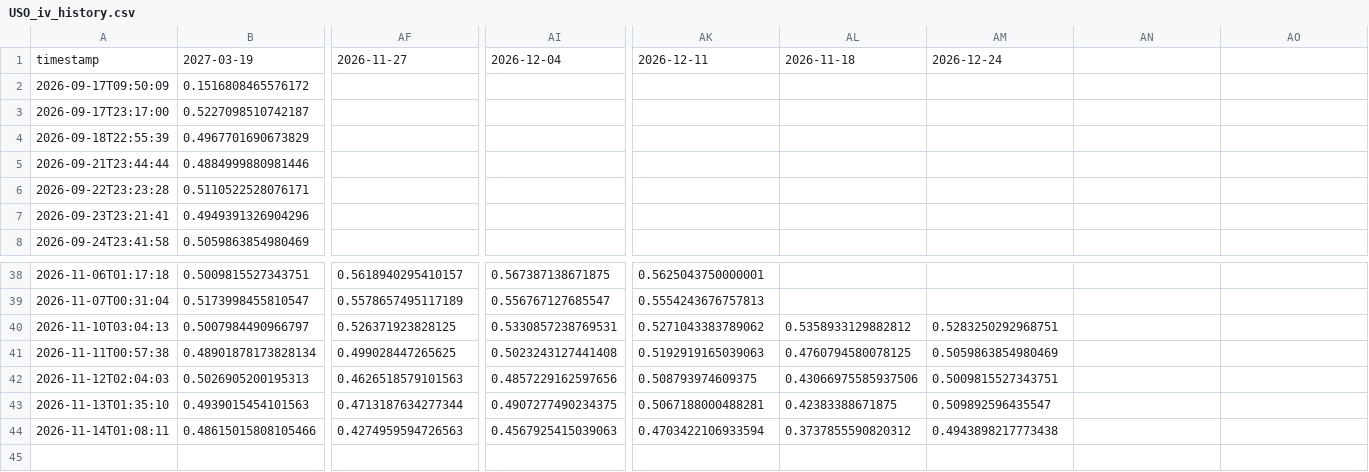
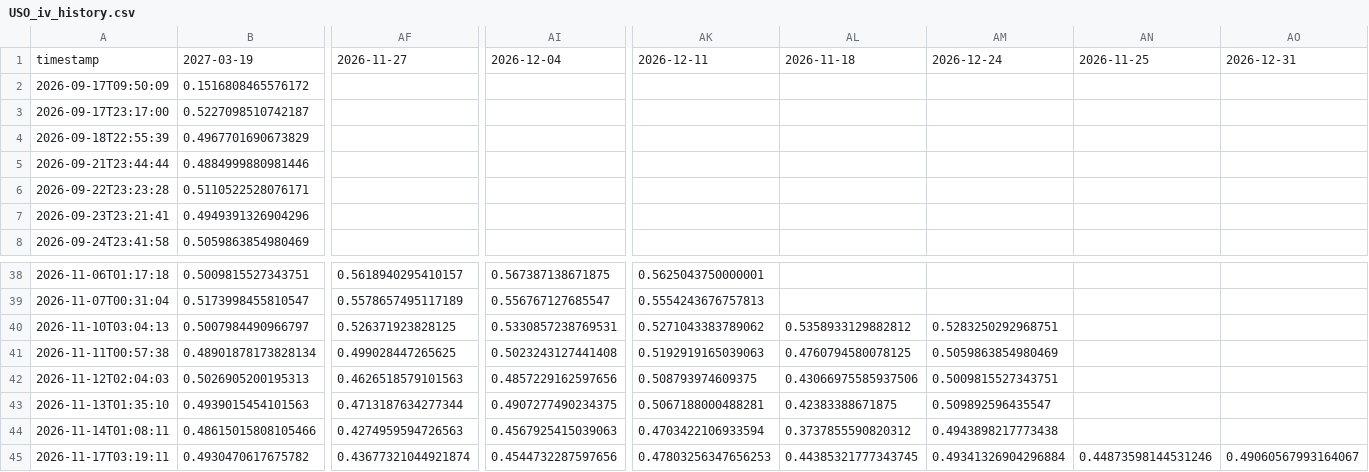
Before and after one commit to sherifabdel-ship-it/OhOptionTee, a CSV file: outputs/USO_iv_history.csv, drawn as a sheet; only a part is shown, gaps mark what is left out; rows hold the shown columns only; the diff names each change by its address in the sheet, - before the commit and + after, or states it on an @@ line.

```diff
--- a/outputs/USO_iv_history.csv
+++ b/outputs/USO_iv_history.csv
-AN1: (empty)
+AN1: 2026-11-25
-AO1: (empty)
+AO1: 2026-12-31
+row 45: 2026-11-17T03:19:11 | 0.4930470617675782 | 0.43677321044921874 | 0.4544732287597656 | 0.47803256347656253 | 0.44385321777343745 | 0.49341326904296884 | 0.44873598144531246 | 0.49060567993164067
```
Also changed, not shown: outputs/ETHU_iv_history.csv, outputs/SPY_iv_history.csv, 13 other files.
